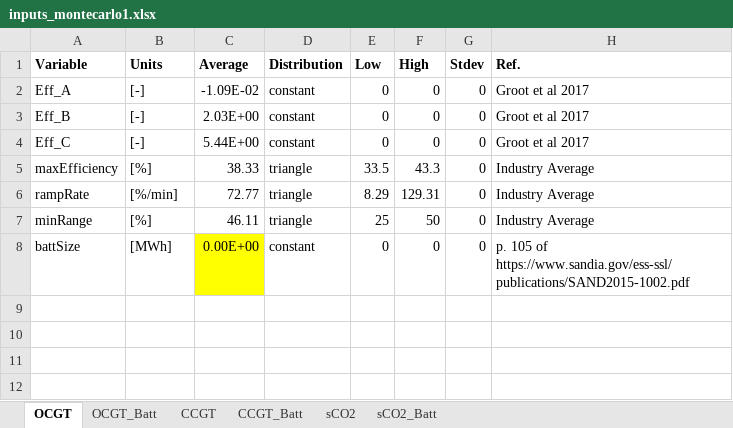
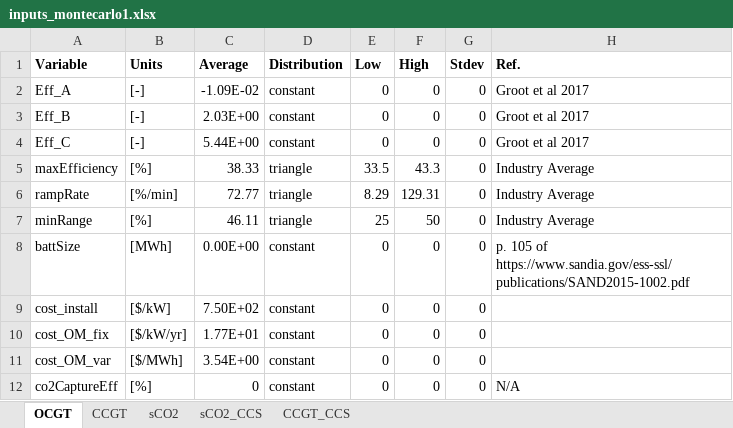
Before and after one commit to EnergyModels/BLIS, an Excel workbook: examples/sCO2_feasibility/inputs_montecarlo1.xlsx, sheet OCGT, drawn as a sheet; values as stored, in another font and other column widths than the file's, no borders; the diff names each change by its address in the sheet, - before the commit and + after, or states it on an @@ line.

```diff
--- a/examples/sCO2_feasibility/inputs_montecarlo1.xlsx (sheet OCGT)
+++ b/examples/sCO2_feasibility/inputs_montecarlo1.xlsx (sheet OCGT)
-sheet tab: OCGT_Batt
-sheet tab: CCGT_Batt
-sheet tab: sCO2_Batt
+sheet tab: sCO2_CCS
+sheet tab: CCGT_CCS
-C8 fill: #FFFF00
+C8 fill: none
+row 9: cost_install | [$/kW] | 7.50E+02 | constant | 0 | 0 | 0
+row 10: cost_OM_fix | [$/kW/yr] | 1.77E+01 | constant | 0 | 0 | 0
+row 11: cost_OM_var | [$/MWh] | 3.54E+00 | constant | 0 | 0 | 0
+row 12: co2CaptureEff | [%] | 0 | constant | 0 | 0 | 0 | N/A
```
Also changed, not shown: sheet CCGT, sheet sCO2, examples/sizing/inputs_sizing.xlsx, 6 other files.
